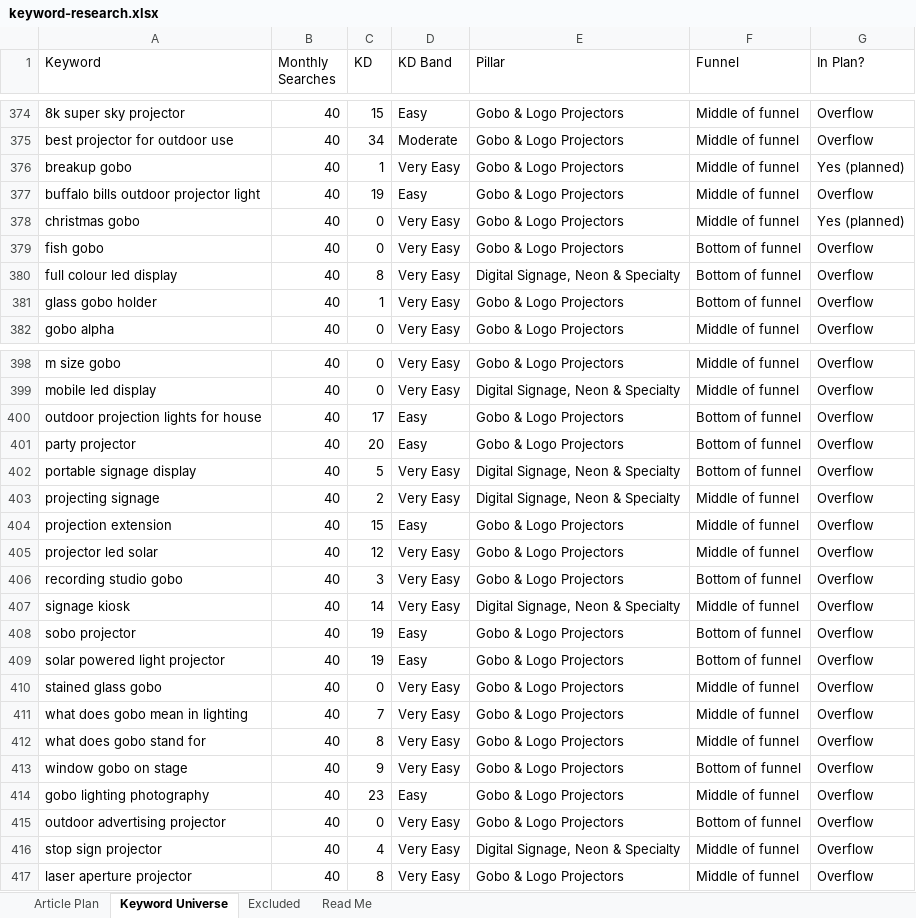
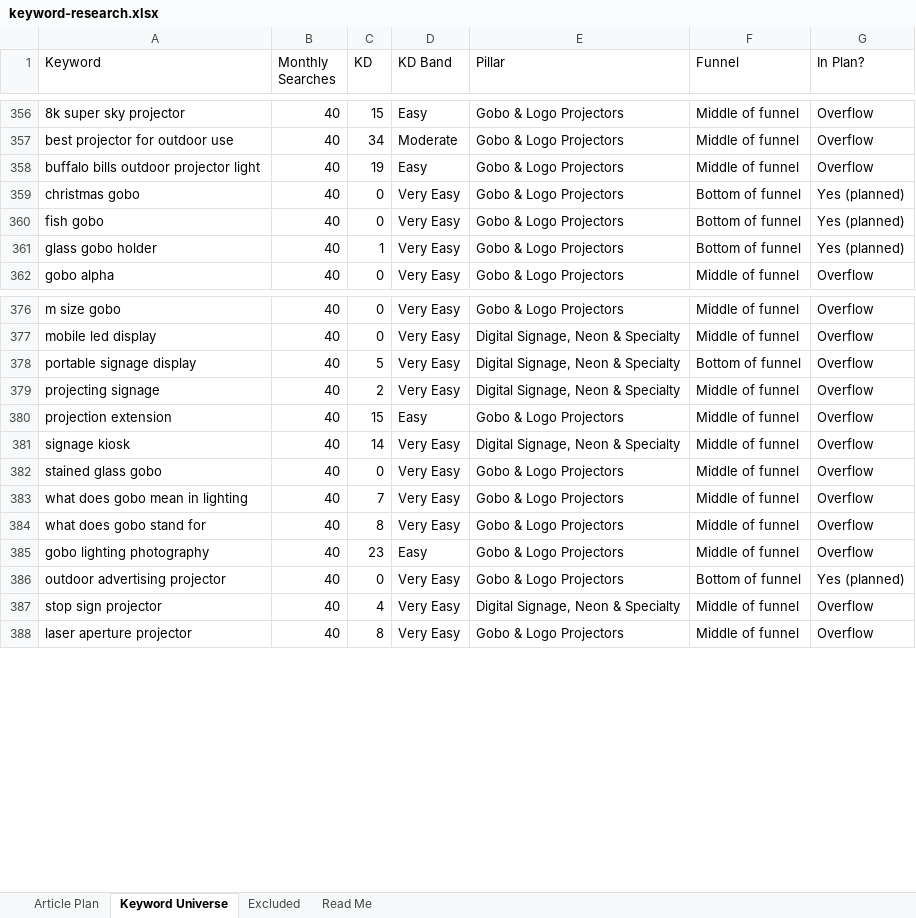
Before and after one commit to jonestj-boop/decks, an Excel workbook: decks/logo-light-store/keyword-research.xlsx, sheet Keyword Universe, drawn as a sheet; only a part is shown, gaps mark what is left out; values as stored, in another font and other column widths than the file's, no cell formats; removed rows and columns are numbered as before the commit, all else as after; the diff covers the shown part only; the diff names each change by its address in the sheet, - before the commit and + after, or states it on an @@ line.

```diff
--- a/decks/logo-light-store/keyword-research.xlsx (sheet Keyword Universe)
+++ b/decks/logo-light-store/keyword-research.xlsx (sheet Keyword Universe)
-row 376: breakup gobo | 40 | 1 | Very Easy | Gobo & Logo Projectors | Middle of funnel | Yes (planned)
-F359 (Funnel): Middle of funnel
+F359 (Funnel): Bottom of funnel
-G360 (In Plan?): Overflow
+G360 (In Plan?): Yes (planned)
-row 380: full colour led display | 40 | 8 | Very Easy | Digital Signage, Neon & Specialty | Bottom of funnel | Overflow
-G361 (In Plan?): Overflow
+G361 (In Plan?): Yes (planned)
-row 400: outdoor projection lights for house | 40 | 17 | Easy | Gobo & Logo Projectors | Bottom of funnel | Overflow
-row 401: party projector | 40 | 20 | Easy | Gobo & Logo Projectors | Bottom of funnel | Overflow
-row 405: projector led solar | 40 | 12 | Very Easy | Gobo & Logo Projectors | Middle of funnel | Overflow
-row 406: recording studio gobo | 40 | 3 | Very Easy | Gobo & Logo Projectors | Bottom of funnel | Overflow
-row 408: sobo projector | 40 | 19 | Easy | Gobo & Logo Projectors | Bottom of funnel | Overflow
-row 409: solar powered light projector | 40 | 19 | Easy | Gobo & Logo Projectors | Bottom of funnel | Overflow
-row 413: window gobo on stage | 40 | 9 | Very Easy | Gobo & Logo Projectors | Bottom of funnel | Overflow
-G386 (In Plan?): Overflow
+G386 (In Plan?): Yes (planned)
```
Also changed, not shown: 3 added rows, 25 removed rows and 18 edited cells elsewhere in this sheet, sheet Article Plan, sheet Excluded, sheet Read Me, cell formats, 1 other file.
